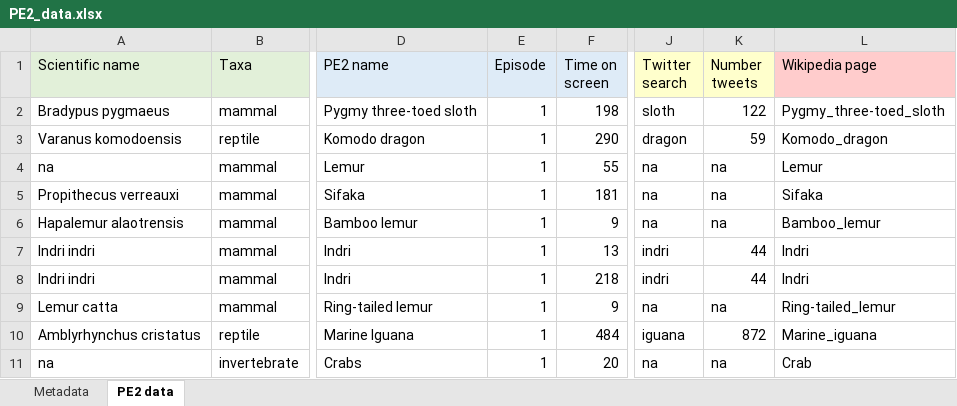
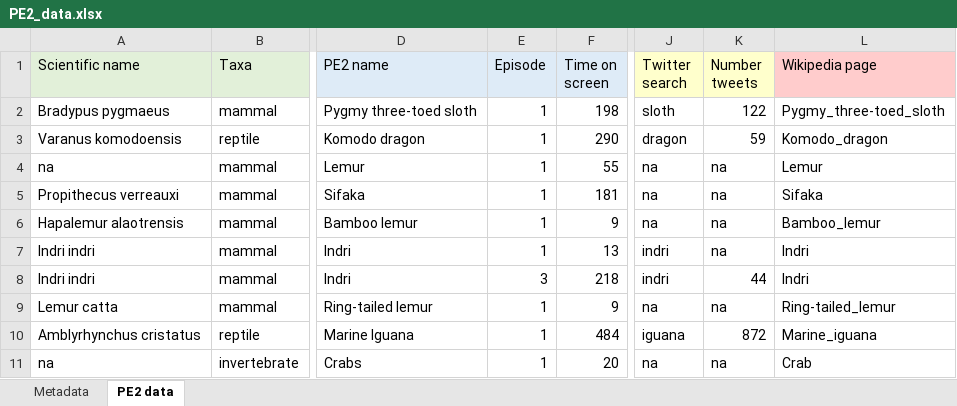
Before and after one commit to kanead/documentary-paper, an Excel workbook: data/PE2_data.xlsx, sheet PE2 data, drawn as a sheet; only a part is shown, gaps mark what is left out; values as stored, in another font and other column widths than the file's, no borders; the diff names each change by its address in the sheet, - before the commit and + after, or states it on an @@ line.

```diff
--- a/data/PE2_data.xlsx (sheet PE2 data)
+++ b/data/PE2_data.xlsx (sheet PE2 data)
-K7 (Number tweets): 44
+K7 (Number tweets): na
-E8 (Episode): 1
+E8 (Episode): 3
```
Also changed, not shown: 3 other files.
